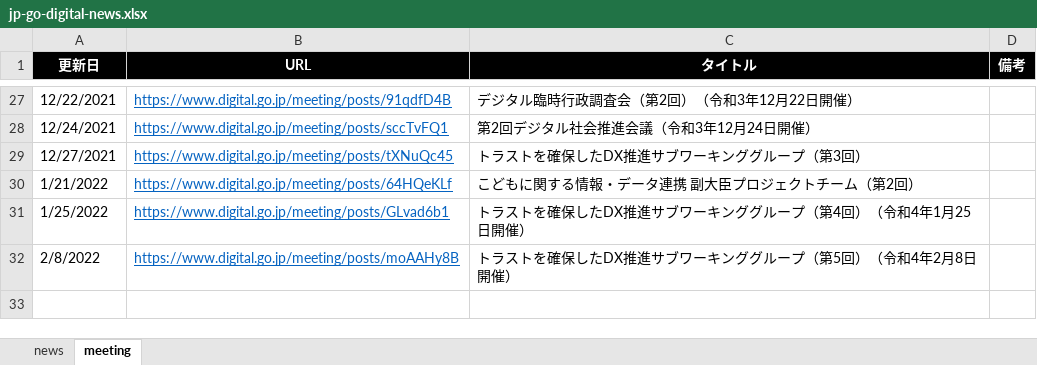
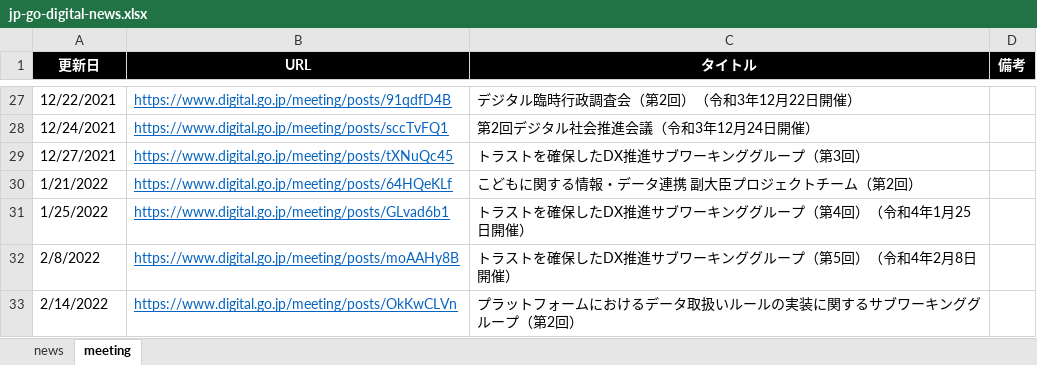
Before and after one commit to c-3lab/jp-go-digital-news, an Excel workbook: jp-go-digital-news.xlsx, sheet meeting, drawn as a sheet; only a part is shown, gaps mark what is left out; values as stored, in another font and other column widths than the file's, no borders; the diff names each change by its address in the sheet, - before the commit and + after, or states it on an @@ line.

Commit message:
daily update

```diff
--- a/jp-go-digital-news.xlsx (sheet meeting)
+++ b/jp-go-digital-news.xlsx (sheet meeting)
+row 33: 2/14/2022 | https://www.digital.go.jp/meeting/posts/OkKwCLVn | プラットフォームにおけるデータ取扱いルールの実装に関するサブワーキンググループ（第2回）
```
Also changed, not shown: sheet news.
